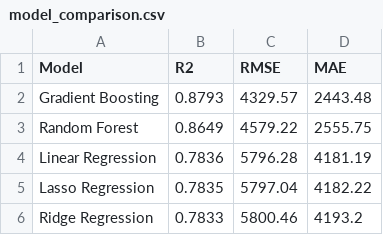
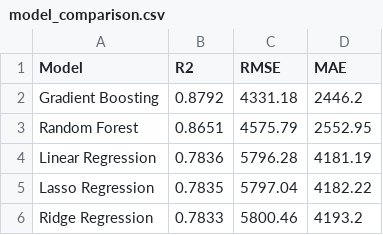
Before and after one commit to shantanuyadav8299/Medical_Insurance_Cost_Prediction, a CSV file: outputs/model_comparison.csv, drawn as a sheet.

```diff
--- a/outputs/model_comparison.csv
+++ b/outputs/model_comparison.csv
@@ -1,4 +1,4 @@
 Model,R2,RMSE,MAE
-Gradient Boosting,0.8793,4329.57,2443.48
-Random Forest,0.8649,4579.22,2555.75
+Gradient Boosting,0.8792,4331.18,2446.2
+Random Forest,0.8651,4575.79,2552.95
 Linear Regression,0.7836,5796.28,4181.19
```
Also changed, not shown: 7 other files.
